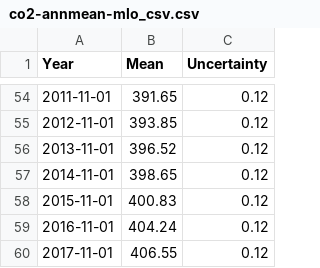
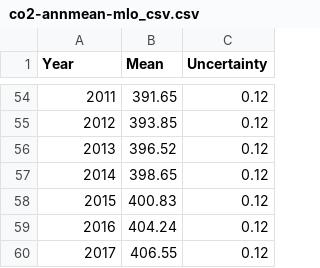
Before and after one commit to Cervantes92/ghg-and-their-effects, a CSV file: datahub/co2-annmean-mlo_csv.csv, drawn as a sheet; only a part is shown, gaps mark what is left out; the diff covers the shown part only.

```diff
--- a/datahub/co2-annmean-mlo_csv.csv
+++ b/datahub/co2-annmean-mlo_csv.csv
@@ -54,7 +54,7 @@ Year,Mean,Uncertainty
-2011-11-01,391.65,0.12
-2012-11-01,393.85,0.12
-2013-11-01,396.52,0.12
-2014-11-01,398.65,0.12
-2015-11-01,400.83,0.12
-2016-11-01,404.24,0.12
-2017-11-01,406.55,0.12
+2011,391.65,0.12
+2012,393.85,0.12
+2013,396.52,0.12
+2014,398.65,0.12
+2015,400.83,0.12
+2016,404.24,0.12
+2017,406.55,0.12
```
Also changed, not shown: 8 added rows, 8 removed rows and 44 edited cells elsewhere in this file, 3 other files.
